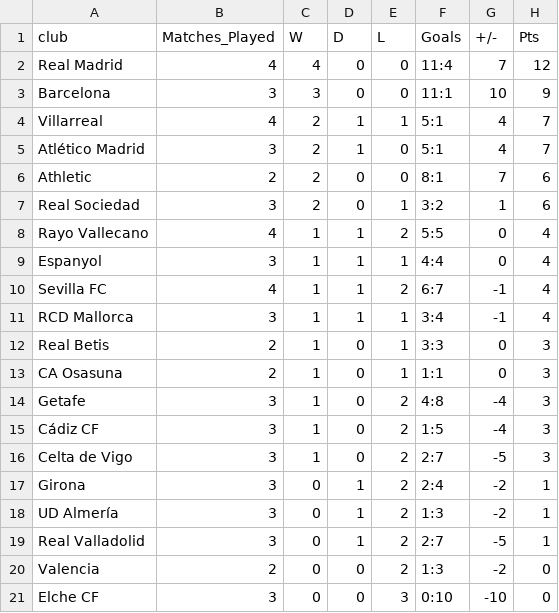
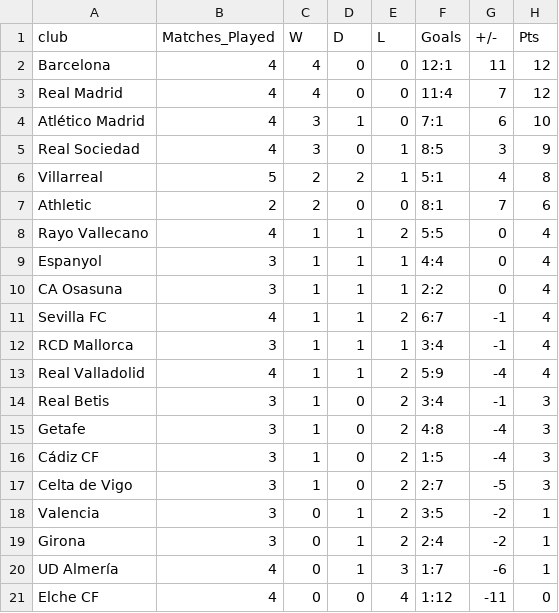
Before and after one commit to ebjaime/Quiniela-Filler, a CSV file: data/tables/primera_away.csv (was current_data/tables/primera_away.csv), drawn as a sheet.

Commit message:
move data directories

```diff
--- a/current_data/tables/primera_away.csv
+++ b/data/tables/primera_away.csv
@@ -1,14 +1,15 @@
 club,Matches_Played,W,D,L,Goals,+/-,Pts
+Barcelona,4,4,0,0,12:1,11,12
 Real Madrid,4,4,0,0,11:4,7,12
-Barcelona,3,3,0,0,11:1,10,9
-Villarreal,4,2,1,1,5:1,4,7
-Atlético Madrid,3,2,1,0,5:1,4,7
+Atlético Madrid,4,3,1,0,7:1,6,10
+Real Sociedad,4,3,0,1,8:5,3,9
+Villarreal,5,2,2,1,5:1,4,8
 Athletic,2,2,0,0,8:1,7,6
-Real Sociedad,3,2,0,1,3:2,1,6
 Rayo Vallecano,4,1,1,2,5:5,0,4
 Espanyol,3,1,1,1,4:4,0,4
+CA Osasuna,3,1,1,1,2:2,0,4
 Sevilla FC,4,1,1,2,6:7,-1,4
 RCD Mallorca,3,1,1,1,3:4,-1,4
-Real Betis,2,1,0,1,3:3,0,3
-CA Osasuna,2,1,0,1,1:1,0,3
+Real Valladolid ,4,1,1,2,5:9,-4,4
+Real Betis,3,1,0,2,3:4,-1,3
 Getafe,3,1,0,2,4:8,-4,3
@@ -16,6 +17,5 @@ Cádiz CF,3,1,0,2,1:5,-4,3
 Celta de Vigo,3,1,0,2,2:7,-5,3
+Valencia,3,0,1,2,3:5,-2,1
 Girona ,3,0,1,2,2:4,-2,1
-UD Almería ,3,0,1,2,1:3,-2,1
-Real Valladolid ,3,0,1,2,2:7,-5,1
-Valencia,2,0,0,2,1:3,-2,0
-Elche CF,3,0,0,3,0:10,-10,0
+UD Almería ,4,0,1,3,1:7,-6,1
+Elche CF,4,0,0,4,1:12,-11,0
```
Also changed, not shown: data/tables/primera_home.csv, 17 other files.
